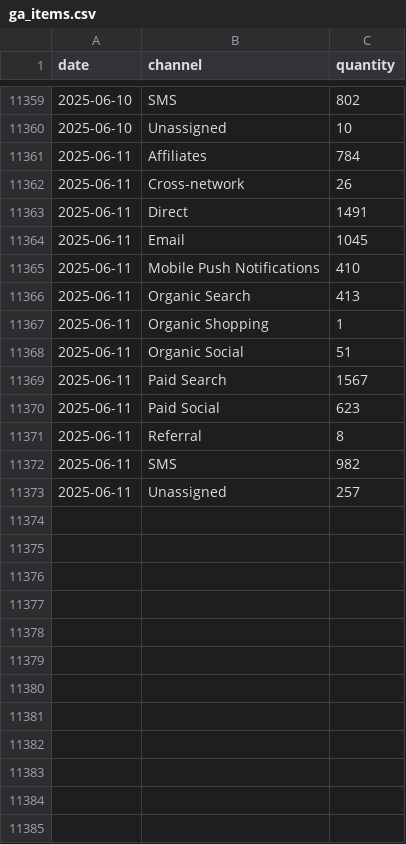
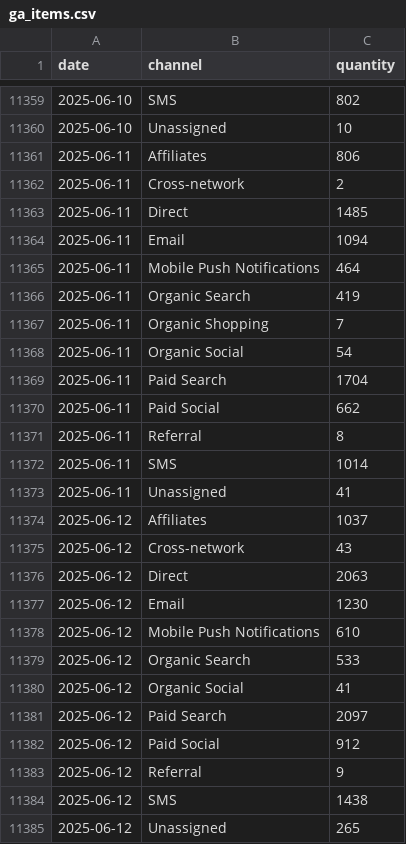
Before and after one commit to EdwardKing1701/tr_ecom_dbt, a CSV file: seeds/load/daily/ga_items.csv, drawn as a sheet; only a part is shown, gaps mark what is left out.

```diff
--- a/seeds/load/daily/ga_items.csv
+++ b/seeds/load/daily/ga_items.csv
@@ -11360,14 +11360,26 @@
 2025-06-10,Unassigned,10
-2025-06-11,Affiliates,784
-2025-06-11,Cross-network,26
-2025-06-11,Direct,1491
-2025-06-11,Email,1045
-2025-06-11,Mobile Push Notifications,410
-2025-06-11,Organic Search,413
-2025-06-11,Organic Shopping,1
-2025-06-11,Organic Social,51
-2025-06-11,Paid Search,1567
-2025-06-11,Paid Social,623
+2025-06-11,Affiliates,806
+2025-06-11,Cross-network,2
+2025-06-11,Direct,1485
+2025-06-11,Email,1094
+2025-06-11,Mobile Push Notifications,464
+2025-06-11,Organic Search,419
+2025-06-11,Organic Shopping,7
+2025-06-11,Organic Social,54
+2025-06-11,Paid Search,1704
+2025-06-11,Paid Social,662
 2025-06-11,Referral,8
-2025-06-11,SMS,982
-2025-06-11,Unassigned,257
+2025-06-11,SMS,1014
+2025-06-11,Unassigned,41
+2025-06-12,Affiliates,1037
+2025-06-12,Cross-network,43
+2025-06-12,Direct,2063
+2025-06-12,Email,1230
+2025-06-12,Mobile Push Notifications,610
+2025-06-12,Organic Search,533
+2025-06-12,Organic Social,41
+2025-06-12,Paid Search,2097
+2025-06-12,Paid Social,912
+2025-06-12,Referral,9
+2025-06-12,SMS,1438
+2025-06-12,Unassigned,265
```
Also changed, not shown: seeds/load/daily/ga_add_to_cart_users.csv, seeds/load/daily/ga_channels.csv, 5 other files.
